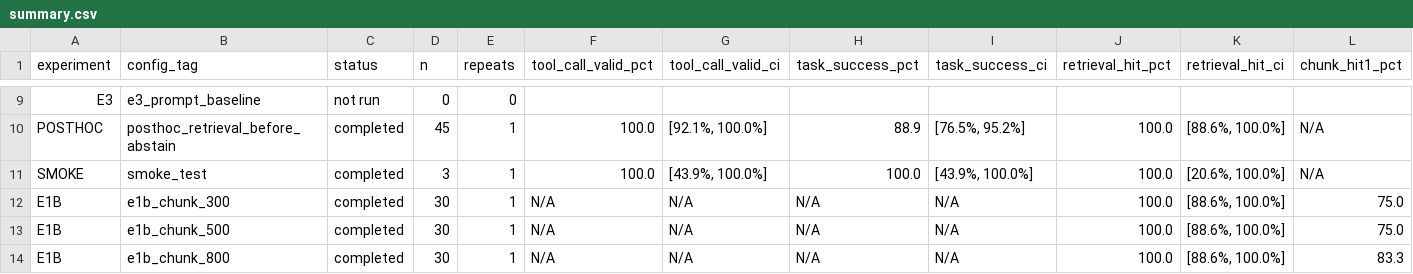
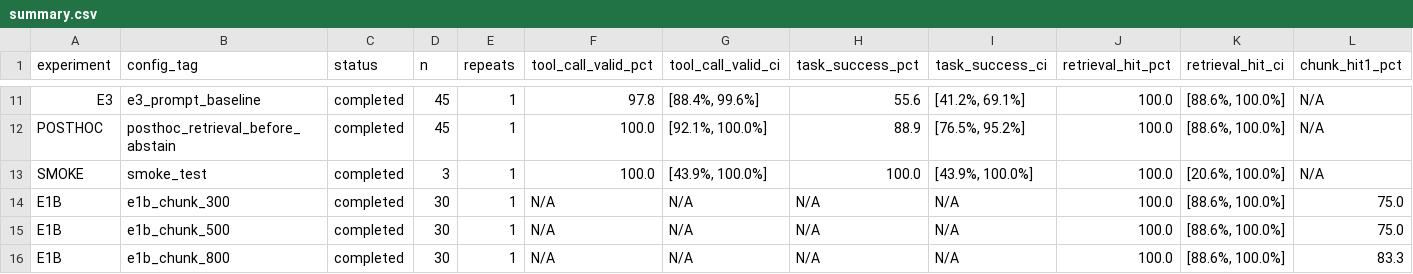
Before and after one commit to SANJAY-A-18/Sovereign-On-Premise-Agentic-AI-Workbench-Prototype, a CSV file: eval/results/summary.csv, drawn as a sheet; only a part is shown, gaps mark what is left out; addresses are those after the commit; the diff covers the shown part only; the diff names each change by its address in the sheet, - before the commit and + after, or states it on an @@ line.

Commit message:
docs(eval): update evaluation with canonical repeats, exact McNemar tests, flip table, and task latency

```diff
--- a/eval/results/summary.csv
+++ b/eval/results/summary.csv
-C11 (status): not run
+C11 (status): completed
-D11 (n): 0
+D11 (n): 45
-E11 (repeats): 0
+E11 (repeats): 1
-F11 (tool_call_valid_pct): (empty)
+F11 (tool_call_valid_pct): 97.8
-G11 (tool_call_valid_ci): (empty)
+G11 (tool_call_valid_ci): [88.4%, 99.6%]
-H11 (task_success_pct): (empty)
+H11 (task_success_pct): 55.6
-I11 (task_success_ci): (empty)
+I11 (task_success_ci): [41.2%, 69.1%]
-J11 (retrieval_hit_pct): (empty)
+J11 (retrieval_hit_pct): 100.0
-K11 (retrieval_hit_ci): (empty)
+K11 (retrieval_hit_ci): [88.6%, 100.0%]
-L11 (chunk_hit1_pct): (empty)
+L11 (chunk_hit1_pct): N/A
```
Also changed, not shown: 2 added rows and 78 edited cells elsewhere in this file, 10 other files.
